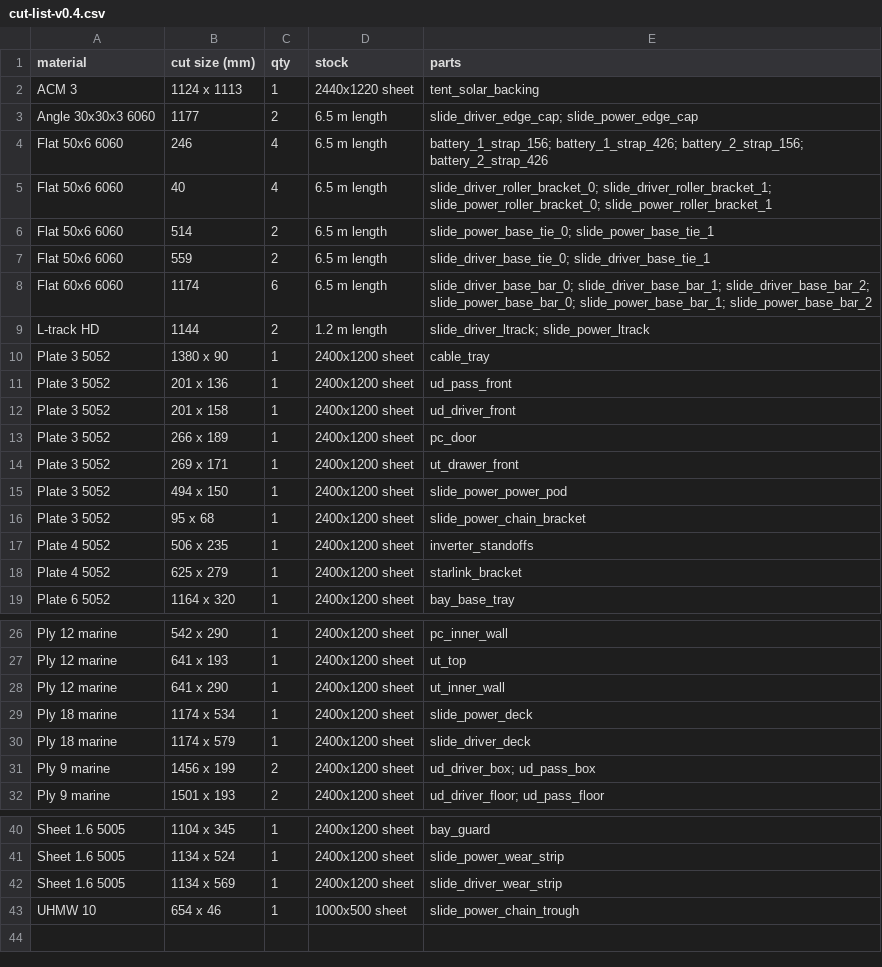
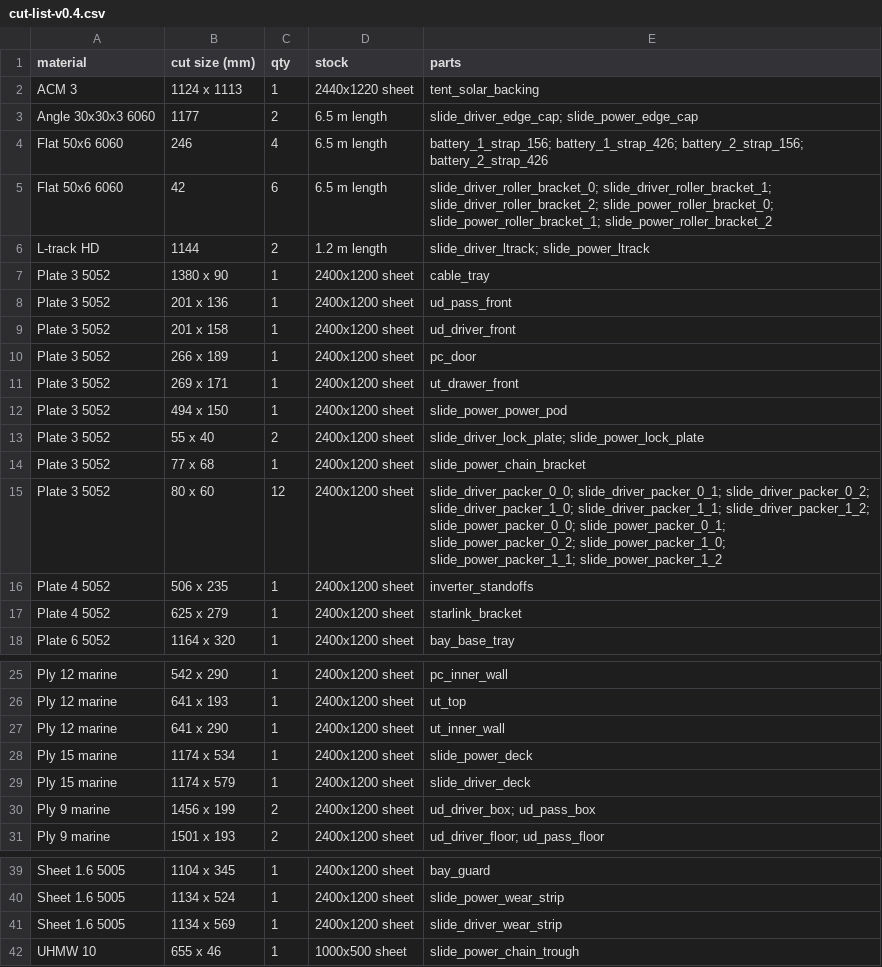
Before and after one commit to Kieran-who/kia-tasman-fitout, a CSV file: bom/cut-list-v0.4.csv, drawn as a sheet; only a part is shown, gaps mark what is left out.

```diff
--- a/bom/cut-list-v0.4.csv
+++ b/bom/cut-list-v0.4.csv
@@ -4,6 +4,3 @@ Angle 30x30x3 6060,1177,2,6.5 m length,slide_driver_edge_cap; slide_power_edge_c
 Flat 50x6 6060,246,4,6.5 m length,battery_1_strap_156; battery_1_strap_426; battery_2_strap_156; battery_2_strap_426
-Flat 50x6 6060,40,4,6.5 m length,slide_driver_roller_bracket_0; slide_driver_roller_bracket_1; slide_power_roller_bracket_0; slide_power_roller_bracket_1
-Flat 50x6 6060,514,2,6.5 m length,slide_power_base_tie_0; slide_power_base_tie_1
-Flat 50x6 6060,559,2,6.5 m length,slide_driver_base_tie_0; slide_driver_base_tie_1
-Flat 60x6 6060,1174,6,6.5 m length,slide_driver_base_bar_0; slide_driver_base_bar_1; slide_driver_base_bar_2; slide_power_base_bar_0; slide_power_base_bar_1; slide_power_base_bar_2
+Flat 50x6 6060,42,6,6.5 m length,slide_driver_roller_bracket_0; slide_driver_roller_bracket_1; slide_driver_roller_bracket_2; slide_power_roller_bracket_0; slide_power_roller_bracket_1; slide_power_roller_bracket_2
 L-track HD,1144,2,1.2 m length,slide_driver_ltrack; slide_power_ltrack
@@ -15,3 +12,5 @@ Plate 3 5052,269 x 171,1,2400x1200 sheet,ut_drawer_front
 Plate 3 5052,494 x 150,1,2400x1200 sheet,slide_power_power_pod
-Plate 3 5052,95 x 68,1,2400x1200 sheet,slide_power_chain_bracket
+Plate 3 5052,55 x 40,2,2400x1200 sheet,slide_driver_lock_plate; slide_power_lock_plate
+Plate 3 5052,77 x 68,1,2400x1200 sheet,slide_power_chain_bracket
+Plate 3 5052,80 x 60,12,2400x1200 sheet,slide_driver_packer_0_0; slide_driver_packer_0_1; slide_driver_packer_0_2; slide_driver_packer_1_0; slide_driver_packer_1_1; slide_driver_packer_1_2; slide_power_packer_0_0; slide_power_packer_0_1; slide_power_packer_0_2; slide_power_packer_1_0; slide_power_packer_1_1; slide_power_packer_1_2
 Plate 4 5052,506 x 235,1,2400x1200 sheet,inverter_standoffs
@@ -28,4 +27,4 @@ Ply 12 marine,641 x 193,1,2400x1200 sheet,ut_top
 Ply 12 marine,641 x 290,1,2400x1200 sheet,ut_inner_wall
-Ply 18 marine,1174 x 534,1,2400x1200 sheet,slide_power_deck
-Ply 18 marine,1174 x 579,1,2400x1200 sheet,slide_driver_deck
+Ply 15 marine,1174 x 534,1,2400x1200 sheet,slide_power_deck
+Ply 15 marine,1174 x 579,1,2400x1200 sheet,slide_driver_deck
 Ply 9 marine,1456 x 199,2,2400x1200 sheet,ud_driver_box; ud_pass_box
@@ -42,2 +41,2 @@ Sheet 1.6 5005,1134 x 524,1,2400x1200 sheet,slide_power_wear_strip
 Sheet 1.6 5005,1134 x 569,1,2400x1200 sheet,slide_driver_wear_strip
-UHMW 10,654 x 46,1,1000x500 sheet,slide_power_chain_trough
+UHMW 10,655 x 46,1,1000x500 sheet,slide_power_chain_trough
```
Also changed, not shown: bom/cable-schedule-v0.4.csv, bom/product-list-v0.4.csv, 27 other files.
